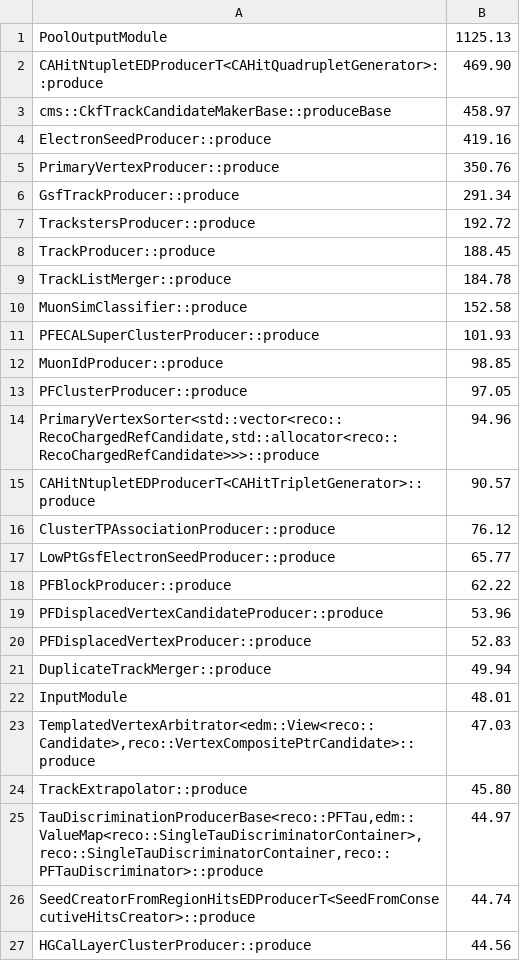
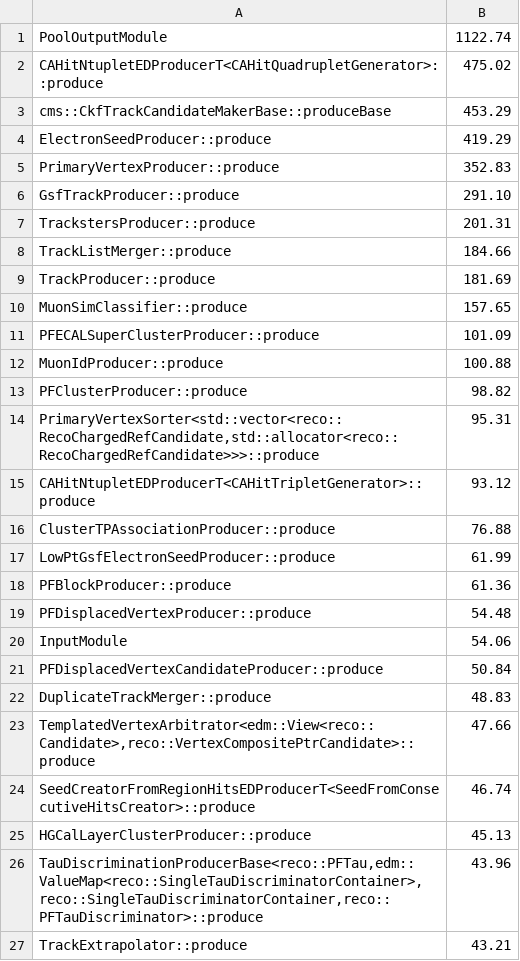
Before and after one commit to xoqhdgh1002/cms-reco-profiling, a CSV file: results/igprof/11_3_0_pre4/23434.21/step3/cpu_grouped.csv, drawn as a sheet; only a part is shown; the diff covers the shown part only.

```diff
--- a/results/igprof/11_3_0_pre4/23434.21/step3/cpu_grouped.csv
+++ b/results/igprof/11_3_0_pre4/23434.21/step3/cpu_grouped.csv
@@ -1,27 +1,27 @@
-PoolOutputModule;1125.13
-CAHitNtupletEDProducerT<CAHitQuadrupletGenerator>::produce;469.90
-cms::CkfTrackCandidateMakerBase::produceBase;458.97
-ElectronSeedProducer::produce;419.16
-PrimaryVertexProducer::produce;350.76
-GsfTrackProducer::produce;291.34
-TrackstersProducer::produce;192.72
-TrackProducer::produce;188.45
-TrackListMerger::produce;184.78
-MuonSimClassifier::produce;152.58
-PFECALSuperClusterProducer::produce;101.93
-MuonIdProducer::produce;98.85
-PFClusterProducer::produce;97.05
-PrimaryVertexSorter<std::vector<reco::RecoChargedRefCandidate,std::allocator<reco::RecoChargedRefCandidate>>>::produce;94.96
-CAHitNtupletEDProducerT<CAHitTripletGenerator>::produce;90.57
-ClusterTPAssociationProducer::produce;76.12
-LowPtGsfElectronSeedProducer::produce;65.77
-PFBlockProducer::produce;62.22
-PFDisplacedVertexCandidateProducer::produce;53.96
-PFDisplacedVertexProducer::produce;52.83
-DuplicateTrackMerger::produce;49.94
-InputModule;48.01
-TemplatedVertexArbitrator<edm::View<reco::Candidate>,reco::VertexCompositePtrCandidate>::produce;47.03
-TrackExtrapolator::produce;45.80
-TauDiscriminationProducerBase<reco::PFTau,edm::ValueMap<reco::SingleTauDiscriminatorContainer>,reco::SingleTauDiscriminatorContainer,reco::PFTauDiscriminator>::produce;44.97
-SeedCreatorFromRegionHitsEDProducerT<SeedFromConsecutiveHitsCreator>::produce;44.74
-HGCalLayerClusterProducer::produce;44.56
+PoolOutputModule;1122.74
+CAHitNtupletEDProducerT<CAHitQuadrupletGenerator>::produce;475.02
+cms::CkfTrackCandidateMakerBase::produceBase;453.29
+ElectronSeedProducer::produce;419.29
+PrimaryVertexProducer::produce;352.83
+GsfTrackProducer::produce;291.10
+TrackstersProducer::produce;201.31
+TrackListMerger::produce;184.66
+TrackProducer::produce;181.69
+MuonSimClassifier::produce;157.65
+PFECALSuperClusterProducer::produce;101.09
+MuonIdProducer::produce;100.88
+PFClusterProducer::produce;98.82
+PrimaryVertexSorter<std::vector<reco::RecoChargedRefCandidate,std::allocator<reco::RecoChargedRefCandidate>>>::produce;95.31
+CAHitNtupletEDProducerT<CAHitTripletGenerator>::produce;93.12
+ClusterTPAssociationProducer::produce;76.88
+LowPtGsfElectronSeedProducer::produce;61.99
+PFBlockProducer::produce;61.36
+PFDisplacedVertexProducer::produce;54.48
+InputModule;54.06
+PFDisplacedVertexCandidateProducer::produce;50.84
+DuplicateTrackMerger::produce;48.83
+TemplatedVertexArbitrator<edm::View<reco::Candidate>,reco::VertexCompositePtrCandidate>::produce;47.66
+SeedCreatorFromRegionHitsEDProducerT<SeedFromConsecutiveHitsCreator>::produce;46.74
+HGCalLayerClusterProducer::produce;45.13
+TauDiscriminationProducerBase<reco::PFTau,edm::ValueMap<reco::SingleTauDiscriminatorContainer>,reco::SingleTauDiscriminatorContainer,reco::PFTauDiscriminator>::produce;43.96
+TrackExtrapolator::produce;43.21
```
Also changed, not shown: 10 added rows, 9 removed rows and 37 edited cells elsewhere in this file, results/igprof/11_3_0_pre4/23434.21/step4/mem_grouped.csv, 8 other files.
